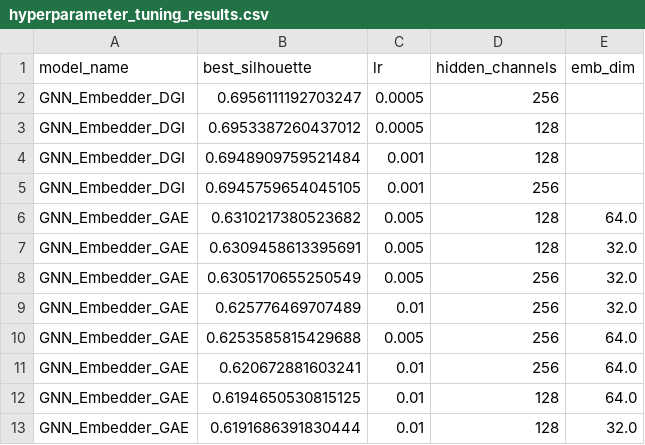
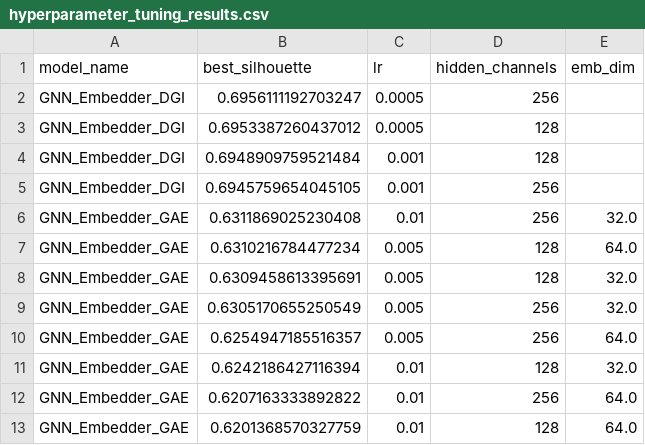
Before and after one commit to Adriano-7/network-science, a CSV file: project/results/role_discovery/Actor/hyperparameter_tuning_results.csv, drawn as a sheet.

```diff
--- a/project/results/role_discovery/Actor/hyperparameter_tuning_results.csv
+++ b/project/results/role_discovery/Actor/hyperparameter_tuning_results.csv
@@ -5,9 +5,9 @@ GNN_Embedder_DGI,0.6948909759521484,0.001,128,
 GNN_Embedder_DGI,0.6945759654045105,0.001,256,
-GNN_Embedder_GAE,0.6310217380523682,0.005,128,64.0
+GNN_Embedder_GAE,0.6311869025230408,0.01,256,32.0
+GNN_Embedder_GAE,0.6310216784477234,0.005,128,64.0
 GNN_Embedder_GAE,0.6309458613395691,0.005,128,32.0
 GNN_Embedder_GAE,0.6305170655250549,0.005,256,32.0
-GNN_Embedder_GAE,0.625776469707489,0.01,256,32.0
-GNN_Embedder_GAE,0.6253585815429688,0.005,256,64.0
-GNN_Embedder_GAE,0.620672881603241,0.01,256,64.0
-GNN_Embedder_GAE,0.6194650530815125,0.01,128,64.0
-GNN_Embedder_GAE,0.6191686391830444,0.01,128,32.0
+GNN_Embedder_GAE,0.6254947185516357,0.005,256,64.0
+GNN_Embedder_GAE,0.6242186427116394,0.01,128,32.0
+GNN_Embedder_GAE,0.6207163333892822,0.01,256,64.0
+GNN_Embedder_GAE,0.6201368570327759,0.01,128,64.0
```
Also changed, not shown: project/results/role_discovery/Actor/Feature-Based_Roles_clustering_metrics.csv, project/results/role_discovery/Actor/GNN_Embedder_GAE_clustering_metrics.csv, 33 other files.
